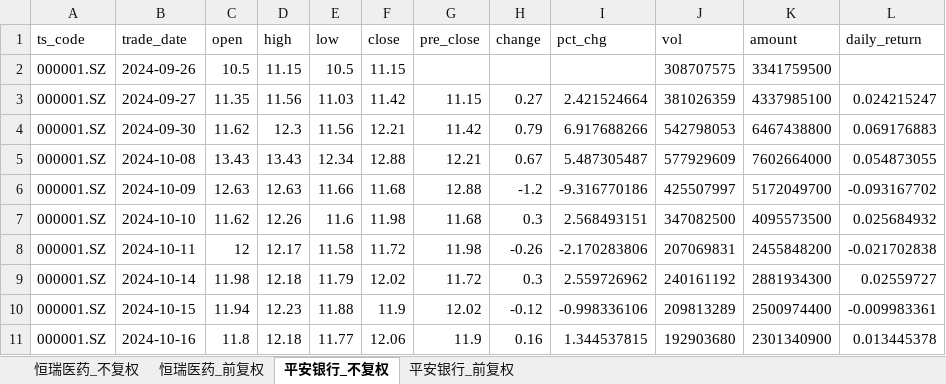
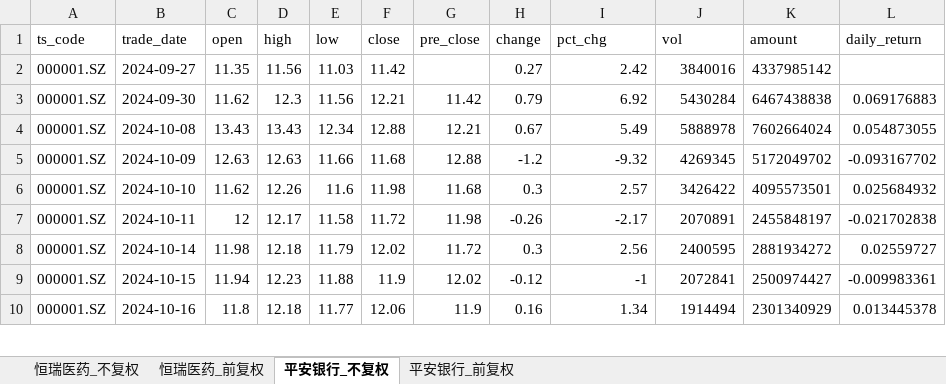
Before and after one commit to yyps-edu/ba_agent, an Excel workbook: stock_data.xlsx, sheet 平安银行_不复权, drawn as a sheet; only a part is shown; values as stored, in another font and other column widths than the file's, no borders; removed rows and columns are numbered as before the commit, all else as after; the diff covers the shown part only; the diff names each change by its address in the sheet, - before the commit and + after, or states it on an @@ line.

```diff
--- a/stock_data.xlsx (sheet 平安银行_不复权)
+++ b/stock_data.xlsx (sheet 平安银行_不复权)
-row 2: 000001.SZ | 2024-09-26 | 10.5 | 11.15 | 10.5 | 11.15 |  |  |  | 308707575 | 3341759500
-G2 (pre_close): 11.15
+G2 (pre_close): (empty)
-I2 (pct_chg): 2.421524664
+I2 (pct_chg): 2.42
-J2 (vol): 381026359
+J2 (vol): 3840016
-K2 (amount): 4337985100
+K2 (amount): 4337985142
-L2 (daily_return): 0.024215247
+L2 (daily_return): (empty)
-I3 (pct_chg): 6.917688266
+I3 (pct_chg): 6.92
-J3 (vol): 542798053
+J3 (vol): 5430284
-K3 (amount): 6467438800
+K3 (amount): 6467438838
-I4 (pct_chg): 5.487305487
+I4 (pct_chg): 5.49
-J4 (vol): 577929609
+J4 (vol): 5888978
-K4 (amount): 7602664000
+K4 (amount): 7602664024
-I5 (pct_chg): -9.316770186
+I5 (pct_chg): -9.32
-J5 (vol): 425507997
+J5 (vol): 4269345
-K5 (amount): 5172049700
+K5 (amount): 5172049702
-I6 (pct_chg): 2.568493151
+I6 (pct_chg): 2.57
-J6 (vol): 347082500
+J6 (vol): 3426422
-K6 (amount): 4095573500
+K6 (amount): 4095573501
-I7 (pct_chg): -2.170283806
+I7 (pct_chg): -2.17
-J7 (vol): 207069831
+J7 (vol): 2070891
-K7 (amount): 2455848200
+K7 (amount): 2455848197
-I8 (pct_chg): 2.559726962
+I8 (pct_chg): 2.56
-J8 (vol): 240161192
+J8 (vol): 2400595
-K8 (amount): 2881934300
+K8 (amount): 2881934272
-I9 (pct_chg): -0.998336106
+I9 (pct_chg): -1
-J9 (vol): 209813289
+J9 (vol): 2072841
-K9 (amount): 2500974400
+K9 (amount): 2500974427
-I10 (pct_chg): 1.344537815
+I10 (pct_chg): 1.34
-J10 (vol): 192903680
+J10 (vol): 1914494
-K10 (amount): 2301340900
+K10 (amount): 2301340929
```
Also changed, not shown: 1407 edited cells elsewhere in this sheet, sheet 恒瑞医药_前复权, sheet 恒瑞医药_不复权, sheet 平安银行_前复权, 1 other file.
